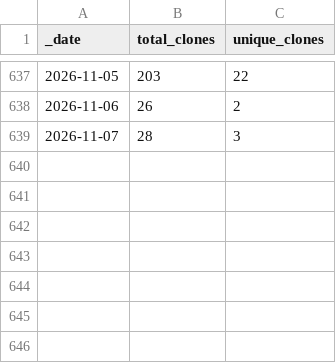
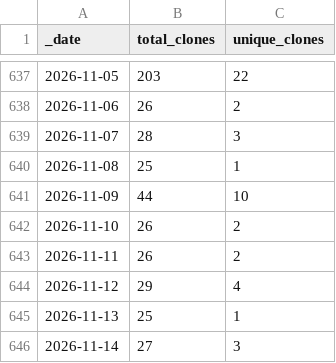
Before and after one commit to ansible-middleware/jws, a CSV file: traffic/clones.csv, drawn as a sheet; only a part is shown, gaps mark what is left out.

Commit message:
GitHub traffic

```diff
--- a/traffic/clones.csv
+++ b/traffic/clones.csv
@@ -639 +639,8 @@ _date,total_clones,unique_clones
 2026-11-07,28,3
+2026-11-08,25,1
+2026-11-09,44,10
+2026-11-10,26,2
+2026-11-11,26,2
+2026-11-12,29,4
+2026-11-13,25,1
+2026-11-14,27,3
```
Also changed, not shown: traffic/views.csv, 1 other file.
